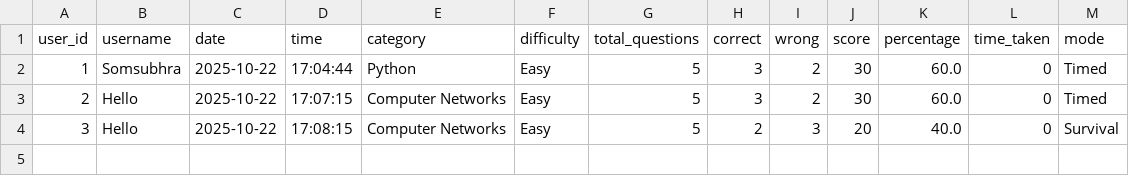
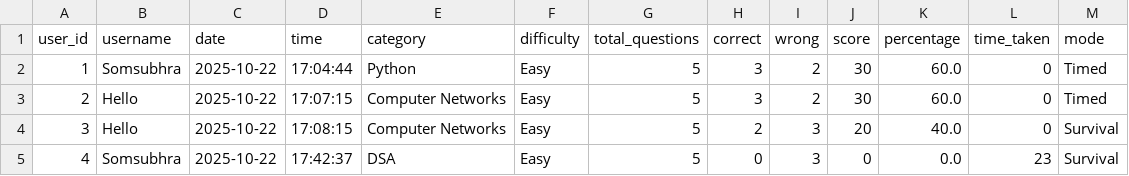
Before and after one commit to sn0wstorm20202/Python_Quiz_App, a CSV file: data/quiz_history.csv, drawn as a sheet; the diff names each change by its address in the sheet, - before the commit and + after, or states it on an @@ line.

```diff
--- a/data/quiz_history.csv
+++ b/data/quiz_history.csv
+row 5: 4 | Somsubhra | 2025-10-22 | 17:42:37 | DSA | Easy | 5 | 0 | 3 | 0 | 0.0 | 23 | Survival
```
Also changed, not shown: 1 other file.
